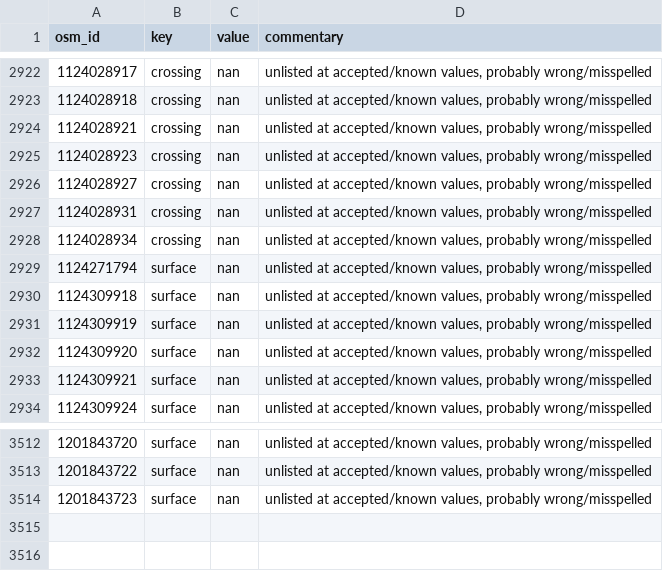
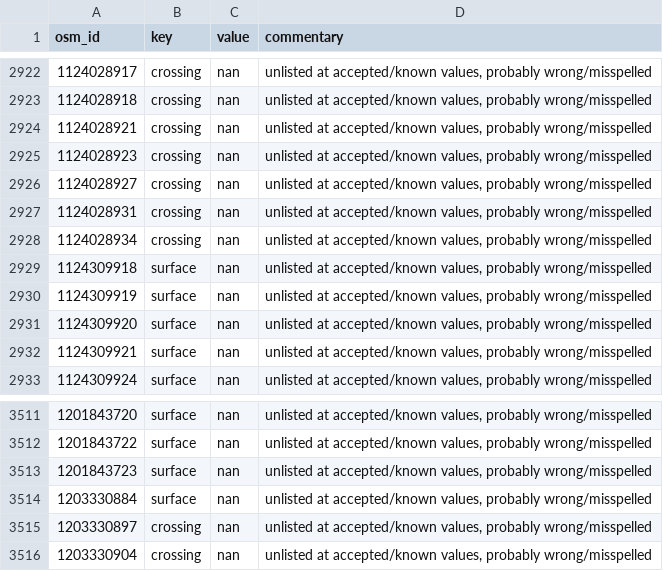
Before and after one commit to opensidewalkmap/lima, a CSV file: quality_check/tables/wrong_mispelled_or_unlisted_values_crossings.csv, drawn as a sheet; only a part is shown, gaps mark what is left out.

```diff
--- a/quality_check/tables/wrong_mispelled_or_unlisted_values_crossings.csv
+++ b/quality_check/tables/wrong_mispelled_or_unlisted_values_crossings.csv
@@ -2928,3 +2928,2 @@ osm_id,key,value,commentary
 1124028934,crossing,nan,"unlisted at accepted/known values, probably wrong/misspelled"
-1124271794,surface,nan,"unlisted at accepted/known values, probably wrong/misspelled"
 1124309918,surface,nan,"unlisted at accepted/known values, probably wrong/misspelled"
@@ -3514 +3513,4 @@ osm_id,key,value,commentary
 1201843723,surface,nan,"unlisted at accepted/known values, probably wrong/misspelled"
+1203330884,surface,nan,"unlisted at accepted/known values, probably wrong/misspelled"
+1203330897,crossing,nan,"unlisted at accepted/known values, probably wrong/misspelled"
+1203330904,crossing,nan,"unlisted at accepted/known values, probably wrong/misspelled"
```
Also changed, not shown: quality_check/tables/improper_keys_crossings.csv, quality_check/tables/uncanny_keys_crossings.csv, 22 other files.
